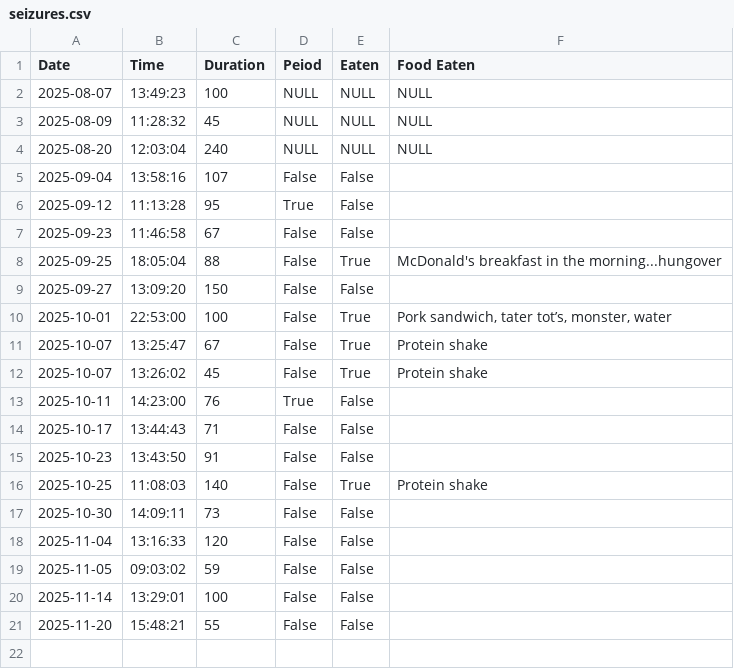
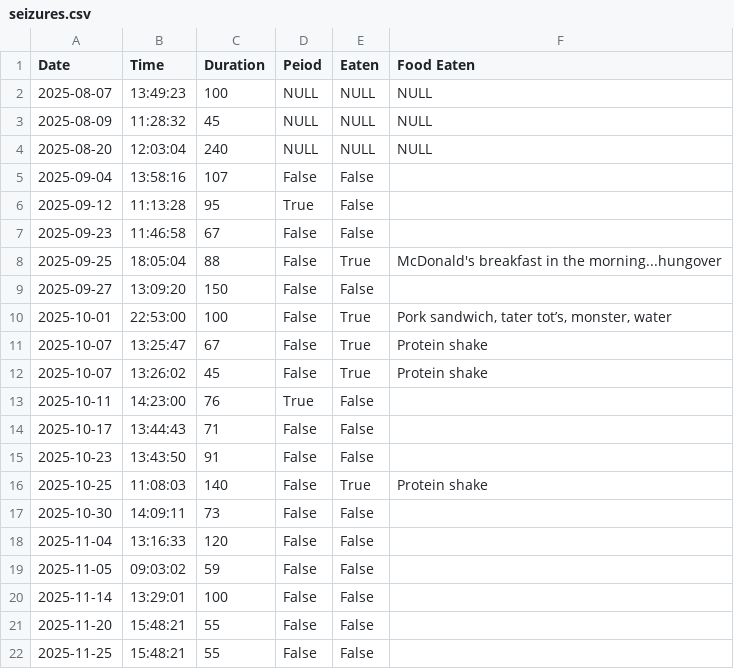
Before and after one commit to TristanBreen/THOR_API, a CSV file: Data/seizures.csv, drawn as a sheet.

```diff
--- a/Data/seizures.csv
+++ b/Data/seizures.csv
@@ -21 +21,2 @@ Date,Time,Duration,Peiod,Eaten,Food Eaten
 2025-11-20,15:48:21,55,False,False,
+2025-11-25,15:48:21,55,False,False,
```
Also changed, not shown: 7 other files.
